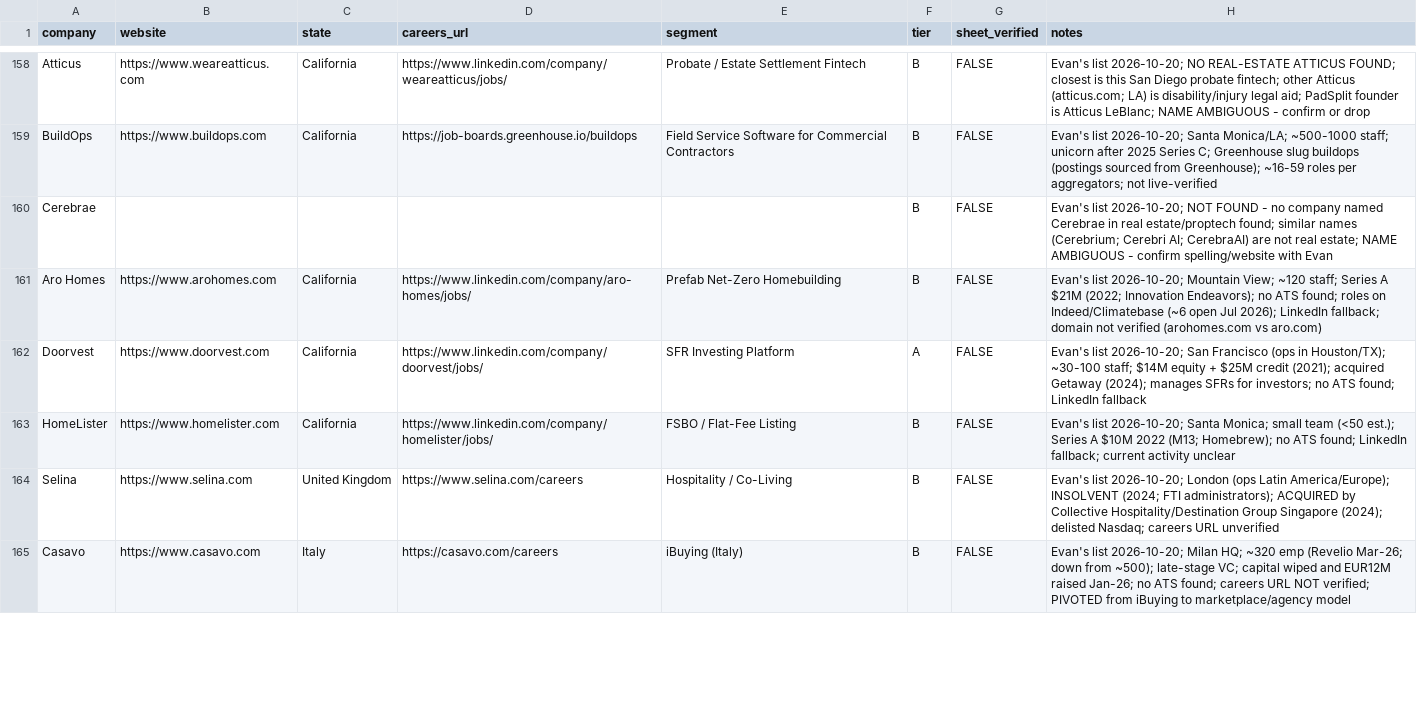
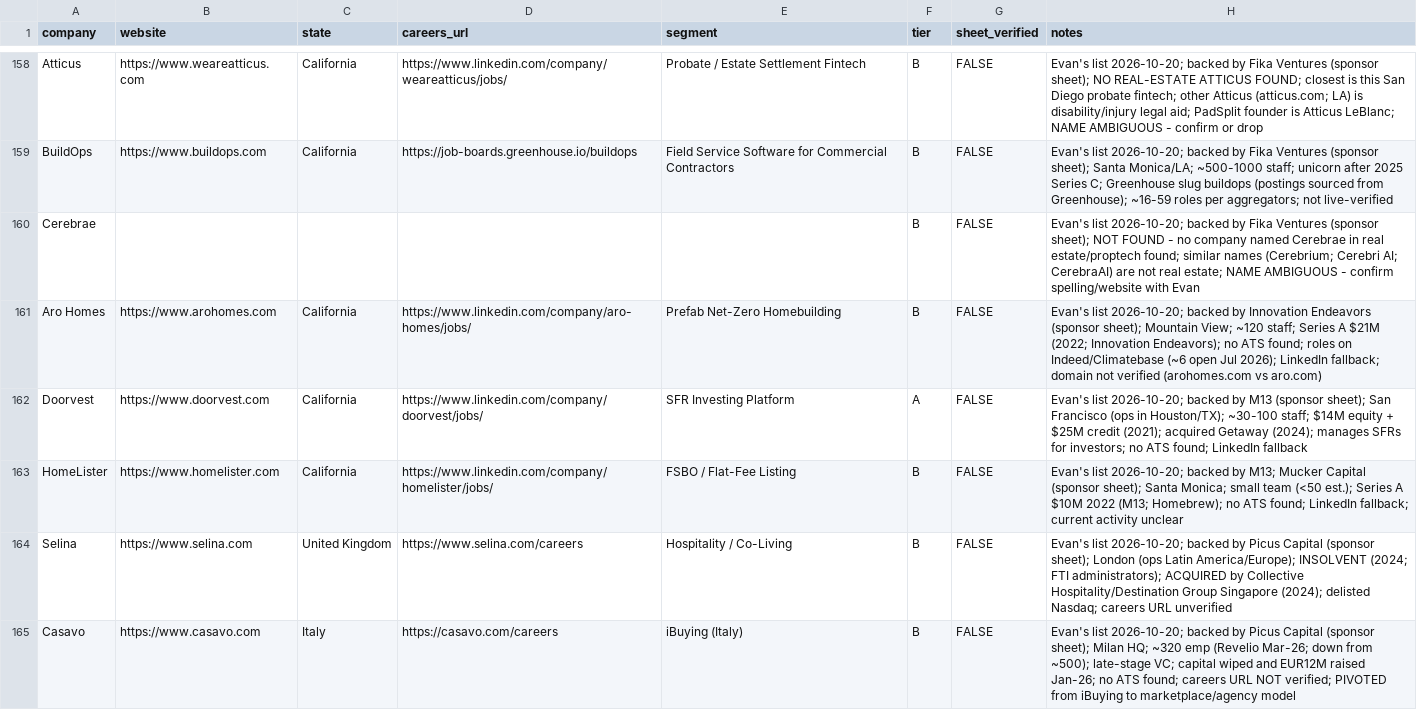
Before and after one commit to eh2homes-dot/syndeo-jobsearch, a CSV file: leads/master_leads.csv, drawn as a sheet; only a part is shown, gaps mark what is left out; the diff covers the shown part only; the diff names each change by its address in the sheet, - before the commit and + after, or states it on an @@ line.

```diff
--- a/leads/master_leads.csv
+++ b/leads/master_leads.csv
-H158 (notes): …list 2026-10-20; NO REAL-ESTATE…
+H158 (notes): …list 2026-10-20; backed by Fika Ventures (sponsor sheet); NO REAL-ESTATE…
-H159 (notes): …list 2026-10-20; Santa Monica/LA;…
+H159 (notes): …list 2026-10-20; backed by Fika Ventures (sponsor sheet); Santa Monica/LA;…
-H160 (notes): …list 2026-10-20; NOT FOUND…
+H160 (notes): …list 2026-10-20; backed by Fika Ventures (sponsor sheet); NOT FOUND…
-H161 (notes): …list 2026-10-20; Mountain View;…
+H161 (notes): …list 2026-10-20; backed by Innovation Endeavors (sponsor sheet); Mountain View;…
-H162 (notes): …list 2026-10-20; San Francisco…
+H162 (notes): …list 2026-10-20; backed by M13 (sponsor sheet); San Francisco…
-H163 (notes): …list 2026-10-20; Santa Monica;…
+H163 (notes): …list 2026-10-20; backed by M13; Mucker Capital (sponsor sheet); Santa Monica;…
-H164 (notes): …list 2026-10-20; London (ops…
+H164 (notes): …list 2026-10-20; backed by Picus Capital (sponsor sheet); London (ops…
-H165 (notes): …list 2026-10-20; Milan HQ;…
+H165 (notes): …list 2026-10-20; backed by Picus Capital (sponsor sheet); Milan HQ;…
```
Also changed, not shown: 35 edited cells elsewhere in this file.
